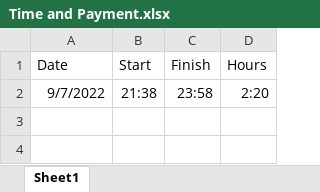
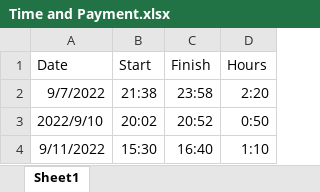
Before and after one commit to Helen-CC/Fortune500_SDG_Analysis, an Excel workbook: record/Time and Payment.xlsx, sheet Sheet1, drawn as a sheet; values as stored, in another font and other column widths than the file's, no borders; the diff names each change by its address in the sheet, - before the commit and + after, or states it on an @@ line.

Commit message:
added time record

```diff
--- a/record/Time and Payment.xlsx (sheet Sheet1)
+++ b/record/Time and Payment.xlsx (sheet Sheet1)
+row 3: 2022/9/10 | 20:02 | 20:52 | 0:50
+row 4: 9/11/2022 | 15:30 | 16:40 | 1:10
```
